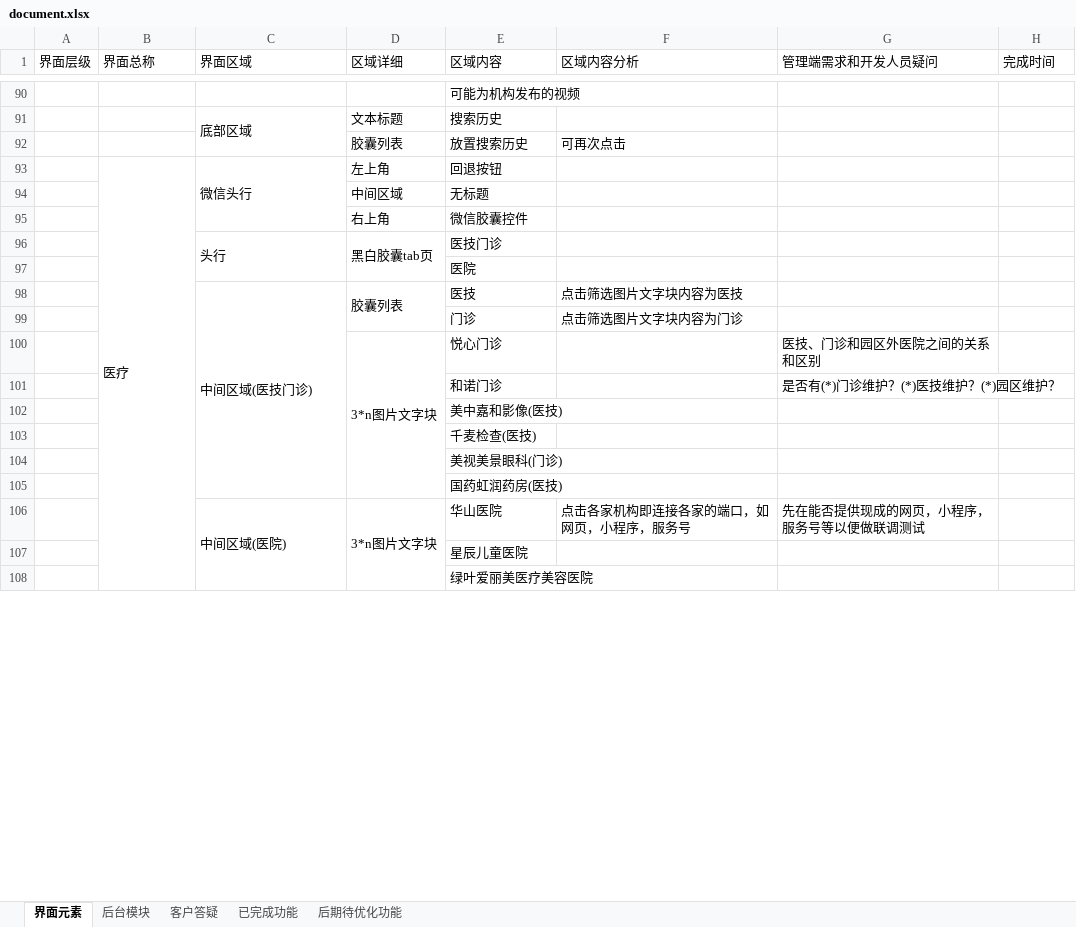
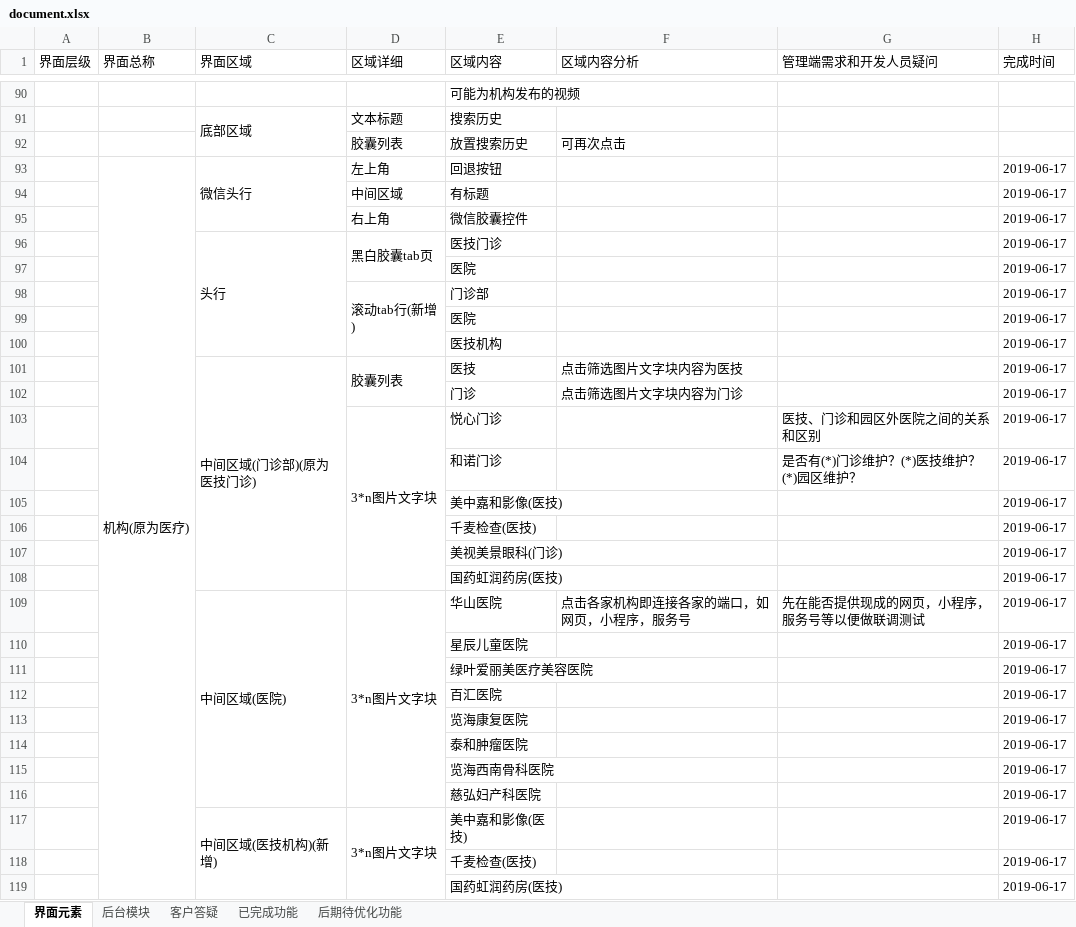
Before and after one commit to fusionshen/litemall, an Excel workbook: doc/document.xlsx, sheet 界面元素, drawn as a sheet; only a part is shown, gaps mark what is left out; values as stored, in another font and other column widths than the file's, no cell formats; removed rows and columns are numbered as before the commit, all else as after; the diff covers the shown part only; the diff names each change by its address in the sheet, - before the commit and + after, or states it on an @@ line.

```diff
--- a/doc/document.xlsx (sheet 界面元素)
+++ b/doc/document.xlsx (sheet 界面元素)
-B93 (界面总称): 医疗
+B93 (界面总称): 机构(原为医疗)
-B93:B113 merged
+B93:B119 merged
-H93 (完成时间): (empty)
+H93 (完成时间): 2019-06-17
-row 94:  |  |  | 中间区域 | 无标题
+row 94:  |  |  | 中间区域 | 有标题 |  |  | 2019-06-17
-H95:H97 (完成时间): (empty)
+H95:H97 (完成时间): 2019-06-17
+row 98:  |  |  | 滚动tab行(新增) | 门诊部 |  |  | 2019-06-17
+row 99:  |  |  |  | 医院 |  |  | 2019-06-17
+row 100:  |  |  |  | 医技机构 |  |  | 2019-06-17
-C101 (界面区域): 中间区域(医技门诊)
+C101 (界面区域): 中间区域(门诊部)(原为医技门诊)
-H101:H111 (完成时间): (empty)
+H101:H111 (完成时间): 2019-06-17
-C106:C113 merged
+C109:C116 merged
-D106:D113 merged
+D109:D116 merged
+row 112:  |  |  |  | 百汇医院 |  |  | 2019-06-17
+row 113:  |  |  |  | 览海康复医院 |  |  | 2019-06-17
+row 114:  |  |  |  | 泰和肿瘤医院 |  |  | 2019-06-17
+row 115:  |  |  |  | 览海西南骨科医院 |  |  | 2019-06-17
+row 116:  |  |  |  | 慈弘妇产科医院 |  |  | 2019-06-17
+row 117:  |  | 中间区域(医技机构)(新增) | 3*n图片文字块 | 美中嘉和影像(医技) |  |  | 2019-06-17
+row 118:  |  |  |  | 千麦检查(医技) |  |  | 2019-06-17
+row 119:  |  |  |  | 国药虹润药房(医技) |  |  | 2019-06-17
```
Also changed, not shown: 5 added rows, 2 removed rows and 18 edited cells elsewhere in this sheet, sheet 后台模块, sheet 后期待优化功能, sheet 已完成功能, cell formats, 24 other files.
